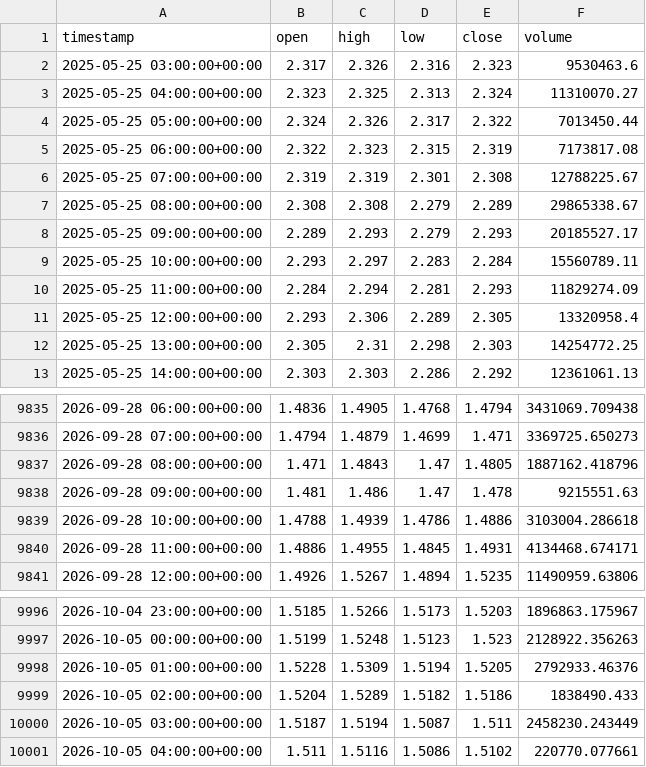
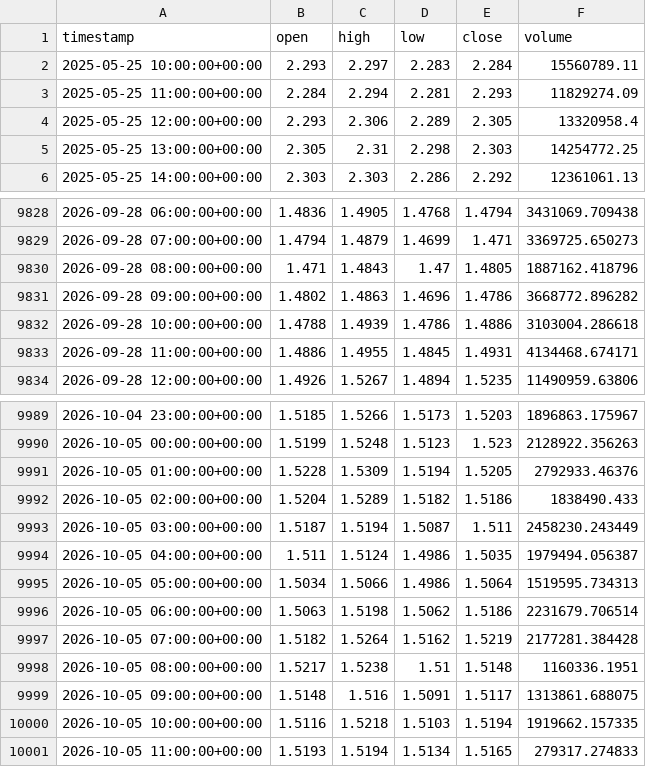
Before and after one commit to punkgenius84/Waynes-World-XRP-Bot, a CSV file: history/XRP.csv, drawn as a sheet; only a part is shown, gaps mark what is left out.

```diff
--- a/history/XRP.csv
+++ b/history/XRP.csv
@@ -1,9 +1,2 @@
 timestamp,open,high,low,close,volume
-2025-05-25 03:00:00+00:00,2.317,2.326,2.316,2.323,9530463.6
-2025-05-25 04:00:00+00:00,2.323,2.325,2.313,2.324,11310070.27
-2025-05-25 05:00:00+00:00,2.324,2.326,2.317,2.322,7013450.44
-2025-05-25 06:00:00+00:00,2.322,2.323,2.315,2.319,7173817.08
-2025-05-25 07:00:00+00:00,2.319,2.319,2.301,2.308,12788225.67
-2025-05-25 08:00:00+00:00,2.308,2.308,2.279,2.289,29865338.67
-2025-05-25 09:00:00+00:00,2.289,2.293,2.279,2.293,20185527.17
 2025-05-25 10:00:00+00:00,2.293,2.297,2.283,2.284,15560789.11
@@ -9837,3 +9830,3 @@ timestamp,open,high,low,close,volume
 2026-09-28 08:00:00+00:00,1.471,1.4843,1.47,1.4805,1887162.418796
-2026-09-28 09:00:00+00:00,1.481,1.486,1.47,1.478,9215551.63
+2026-09-28 09:00:00+00:00,1.4802,1.4863,1.4696,1.4786,3668772.896282
 2026-09-28 10:00:00+00:00,1.4788,1.4939,1.4786,1.4886,3103004.286618
@@ -10000,2 +9993,9 @@ timestamp,open,high,low,close,volume
 2026-10-05 03:00:00+00:00,1.5187,1.5194,1.5087,1.511,2458230.243449
-2026-10-05 04:00:00+00:00,1.511,1.5116,1.5086,1.5102,220770.077661
+2026-10-05 04:00:00+00:00,1.511,1.5124,1.4986,1.5035,1979494.056387
+2026-10-05 05:00:00+00:00,1.5034,1.5066,1.4986,1.5064,1519595.734313
+2026-10-05 06:00:00+00:00,1.5063,1.5198,1.5062,1.5186,2231679.706514
+2026-10-05 07:00:00+00:00,1.5182,1.5264,1.5162,1.5219,2177281.384428
+2026-10-05 08:00:00+00:00,1.5217,1.5238,1.51,1.5148,1160336.1951
+2026-10-05 09:00:00+00:00,1.5148,1.516,1.5091,1.5117,1313861.688075
+2026-10-05 10:00:00+00:00,1.5116,1.5218,1.5103,1.5194,1919662.157335
+2026-10-05 11:00:00+00:00,1.5193,1.5194,1.5134,1.5165,279317.274833
```
